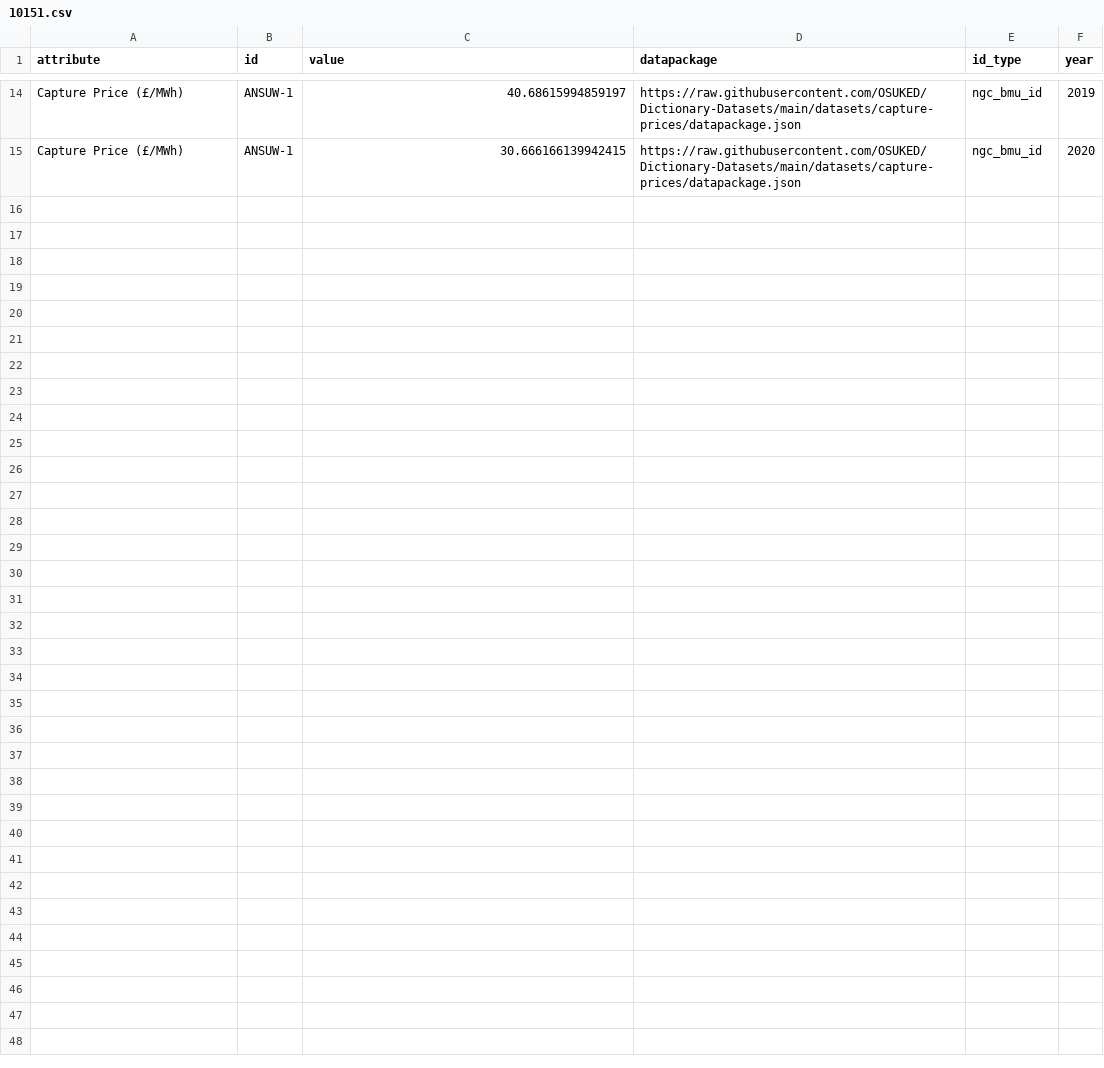
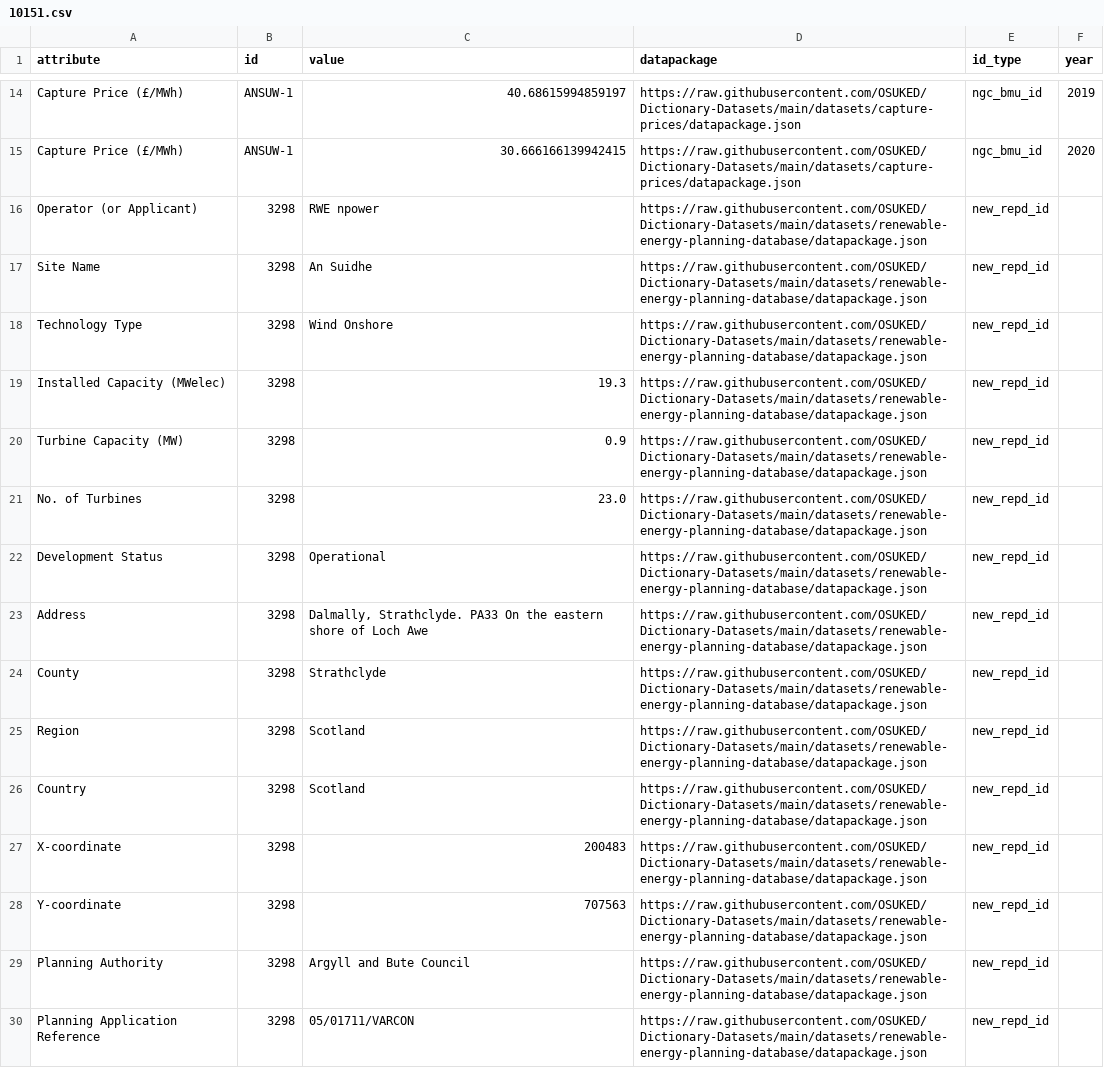
Before and after one commit to OSUKED/Power-Station-Dictionary, a CSV file: docs/object_attrs/10151.csv, drawn as a sheet; only a part is shown, gaps mark what is left out.

```diff
--- a/docs/object_attrs/10151.csv
+++ b/docs/object_attrs/10151.csv
@@ -15 +15,16 @@ Capture Price (£/MWh),ANSUW-1,40.68615994859197,https://raw.githubusercontent.c
 Capture Price (£/MWh),ANSUW-1,30.666166139942415,https://raw.githubusercontent.com/OSUKED/Dictionary-Datasets/main/datasets/capture-prices/datapackage.json,ngc_bmu_id,2020
+Operator (or Applicant),3298,RWE npower,https://raw.githubusercontent.com/OSUKED/Dictionary-Datasets/main/datasets/renewable-energy-planning-database/datapackage.json,new_repd_id,
+Site Name,3298,An Suidhe,https://raw.githubusercontent.com/OSUKED/Dictionary-Datasets/main/datasets/renewable-energy-planning-database/datapackage.json,new_repd_id,
+Technology Type,3298,Wind Onshore,https://raw.githubusercontent.com/OSUKED/Dictionary-Datasets/main/datasets/renewable-energy-planning-database/datapackage.json,new_repd_id,
+Installed Capacity (MWelec),3298,19.3,https://raw.githubusercontent.com/OSUKED/Dictionary-Datasets/main/datasets/renewable-energy-planning-database/datapackage.json,new_repd_id,
+Turbine Capacity (MW),3298,0.9,https://raw.githubusercontent.com/OSUKED/Dictionary-Datasets/main/datasets/renewable-energy-planning-database/datapackage.json,new_repd_id,
+No. of Turbines,3298,23.0,https://raw.githubusercontent.com/OSUKED/Dictionary-Datasets/main/datasets/renewable-energy-planning-database/datapackage.json,new_repd_id,
+Development Status,3298,Operational,https://raw.githubusercontent.com/OSUKED/Dictionary-Datasets/main/datasets/renewable-energy-planning-database/datapackage.json,new_repd_id,
+Address,3298,"Dalmally, Strathclyde. PA33   On the eastern shore of Loch Awe",https://raw.githubusercontent.com/OSUKED/Dictionary-Datasets/main/datasets/renewable-energy-planning-database/datapackage.json,new_repd_id,
+County,3298,Strathclyde,https://raw.githubusercontent.com/OSUKED/Dictionary-Datasets/main/datasets/renewable-energy-planning-database/datapackage.json,new_repd_id,
+Region,3298,Scotland,https://raw.githubusercontent.com/OSUKED/Dictionary-Datasets/main/datasets/renewable-energy-planning-database/datapackage.json,new_repd_id,
+Country,3298,Scotland,https://raw.githubusercontent.com/OSUKED/Dictionary-Datasets/main/datasets/renewable-energy-planning-database/datapackage.json,new_repd_id,
+X-coordinate,3298,200483,https://raw.githubusercontent.com/OSUKED/Dictionary-Datasets/main/datasets/renewable-energy-planning-database/datapackage.json,new_repd_id,
+Y-coordinate,3298,707563,https://raw.githubusercontent.com/OSUKED/Dictionary-Datasets/main/datasets/renewable-energy-planning-database/datapackage.json,new_repd_id,
+Planning Authority,3298,Argyll and Bute Council,https://raw.githubusercontent.com/OSUKED/Dictionary-Datasets/main/datasets/renewable-energy-planning-database/datapackage.json,new_repd_id,
+Planning Application Reference,3298,05/01711/VARCON,https://raw.githubusercontent.com/OSUKED/Dictionary-Datasets/main/datasets/renewable-energy-planning-database/datapackage.json,new_repd_id,
```
Also changed, not shown: docs/object_attrs/10148.csv, docs/object_attrs/10149.csv, 13 other files.
